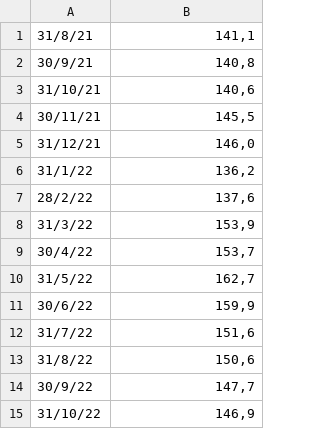
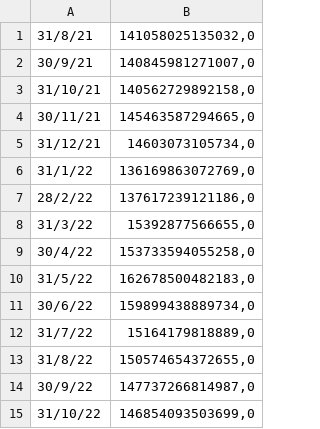
Before and after one commit to nickymind/DOE-Econometria, a CSV file: EMAE.csv, drawn as a sheet.

Commit message:
Add files via upload

```diff
--- a/EMAE.csv
+++ b/EMAE.csv
@@ -1,15 +1,15 @@
-31/8/21;141,1
-30/9/21;140,8
-31/10/21;140,6
-30/11/21;145,5
-31/12/21;146,0
-31/1/22;136,2
-28/2/22;137,6
-31/3/22;153,9
-30/4/22;153,7
-31/5/22;162,7
-30/6/22;159,9
-31/7/22;151,6
-31/8/22;150,6
-30/9/22;147,7
-31/10/22;146,9
+31/8/21;141058025135032,0
+30/9/21;140845981271007,0
+31/10/21;140562729892158,0
+30/11/21;145463587294665,0
+31/12/21;14603073105734,0
+31/1/22;136169863072769,0
+28/2/22;137617239121186,0
+31/3/22;15392877566655,0
+30/4/22;153733594055258,0
+31/5/22;162678500482183,0
+30/6/22;159899438889734,0
+31/7/22;15164179818889,0
+31/8/22;150574654372655,0
+30/9/22;147737266814987,0
+31/10/22;146854093503699,0
```
